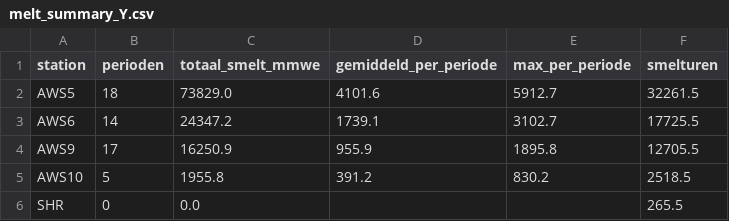
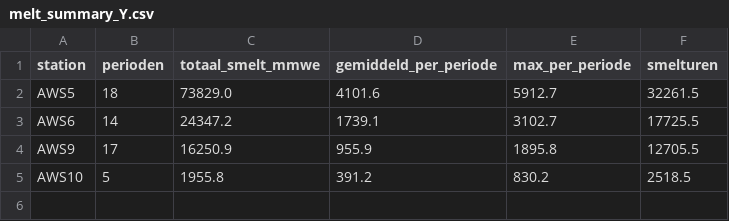
Before and after one commit to jantientramper/MAIO_project7, a CSV file: output/melt_summary_Y.csv, drawn as a sheet.

```diff
--- a/output/melt_summary_Y.csv
+++ b/output/melt_summary_Y.csv
@@ -5,2 +5 @@ AWS9,17,16250.9,955.9,1895.8,12705.5
 AWS10,5,1955.8,391.2,830.2,2518.5
-SHR,0,0.0,,,265.5
```
Also changed, not shown: output/melt_comparison_M.csv, output/melt_comparison_Y.csv, 32 other files.
